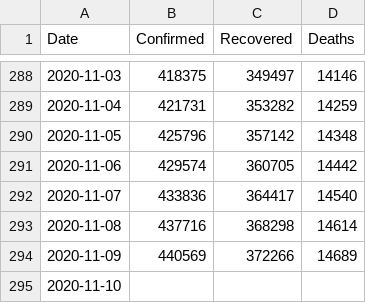
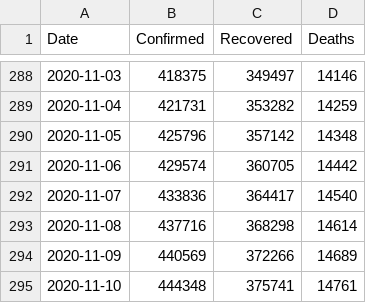
Before and after one commit to yogamuris/covid_indo_data, a CSV file: data_indonesia.csv, drawn as a sheet; only a part is shown, gaps mark what is left out.

Commit message:
Update data_indonesia.csv

```diff
--- a/data_indonesia.csv
+++ b/data_indonesia.csv
@@ -294,2 +294,2 @@ Date,Confirmed,Recovered,Deaths
 2020-11-09,440569,372266,14689
-2020-11-10,
+2020-11-10,444348,375741,14761
```
